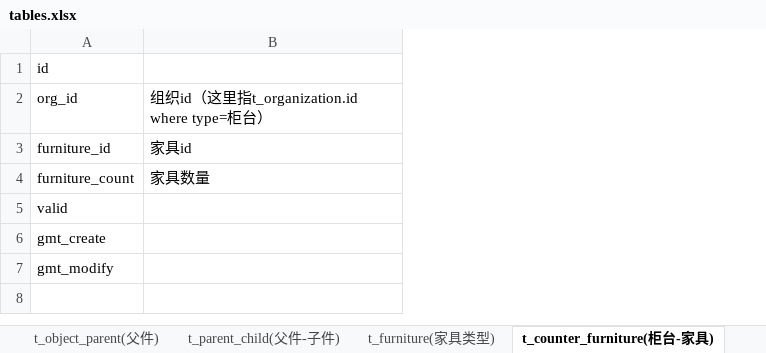
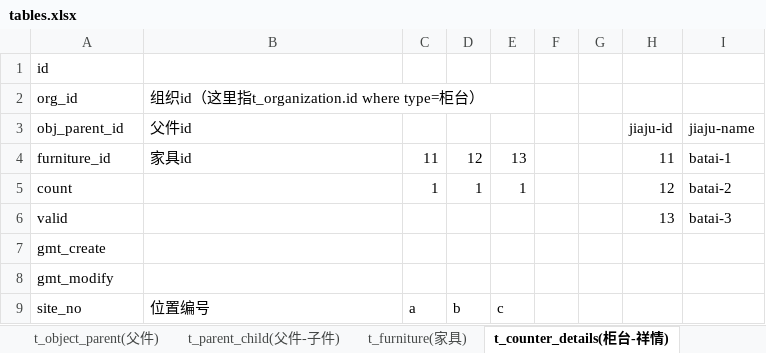
Before and after one commit to jiangwayne/SuperCounter, an Excel workbook: db/tables.xlsx, sheet t_counter_details(柜台-祥情), drawn as a sheet; values as stored, in another font and other column widths than the file's, no borders; removed rows and columns are numbered as before the commit, all else as after; the diff names each change by its address in the sheet, - before the commit and + after, or states it on an @@ line.

```diff
--- a/db/tables.xlsx (sheet t_counter_details(柜台-祥情))
+++ b/db/tables.xlsx (sheet t_counter_details(柜台-祥情))
-sheet tab: t_furniture(家具类型)
+sheet tab: t_furniture(家具)
-sheet tab: t_counter_furniture(柜台-家具)
+sheet tab: t_counter_details(柜台-祥情)
+column C, row 4: 11
+column D, row 4: 12
+column E, row 4: 13
+column F, empty
+column G, empty
+column H, row 4: 11; row 6: 13
+column I, row 4: batai-1; row 6: batai-3
+row 3: obj_parent_id | 父件id |  |  |  |  |  | jiaju-id | jiaju-name
-row 4: furniture_count | 家具数量
+row 5: count |  | 1 | 1 | 1 |  |  | 12 | batai-2
+row 9: site_no | 位置编号 | a | b | c
```
Also changed, not shown: sheet 生产加工单明细表, sheet t_object_parent(父件), sheet 陈列手册, sheet t_organization(组织), sheet 日常信息, sheet t_replenish_details(补货单明细), 4 more sheets, other sheet tabs, hidden cells, 2 other files.
